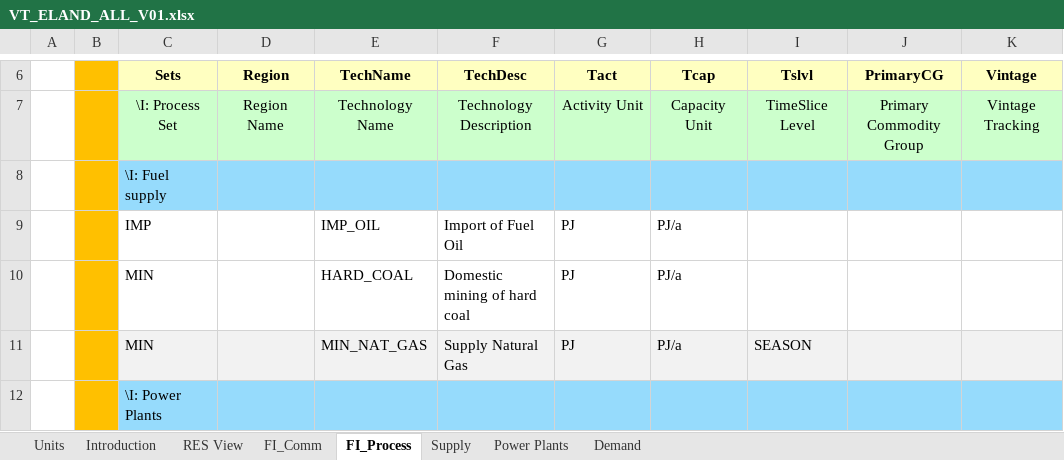
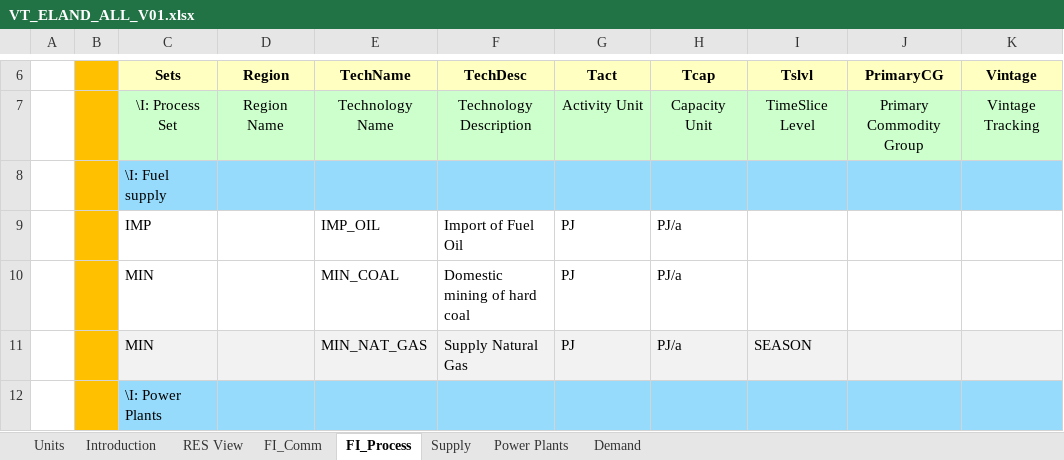
Before and after one commit to Jakub-Mich/Jakub-Michalowski, an Excel workbook: VT_ELAND_ALL_V01.xlsx, sheet FI_Process, drawn as a sheet; only a part is shown, gaps mark what is left out; values as stored, in another font and other column widths than the file's, no borders; the diff names each change by its address in the sheet, - before the commit and + after, or states it on an @@ line.

```diff
--- a/VT_ELAND_ALL_V01.xlsx (sheet FI_Process)
+++ b/VT_ELAND_ALL_V01.xlsx (sheet FI_Process)
-E10 (TechName): HARD_COAL
+E10 (TechName): MIN_COAL
```
Also changed, not shown: sheet Power Plants, sheet Supply.
